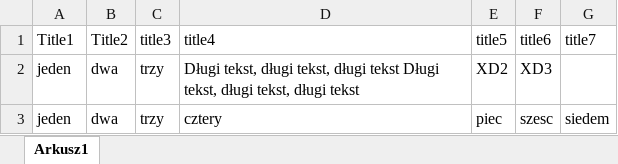
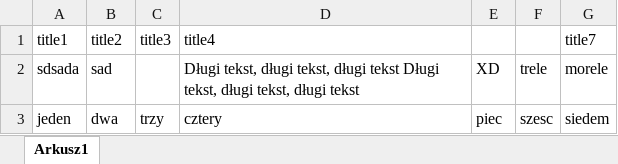
Before and after one commit to 247806/Semestr6, an Excel workbook: TIAD/zad1/test.xlsx, sheet Arkusz1, drawn as a sheet; values as stored, in another font and other column widths than the file's, no borders; removed rows and columns are numbered as before the commit, all else as after; the diff names each change by its address in the sheet, - before the commit and + after, or states it on an @@ line.

```diff
--- a/TIAD/zad1/test.xlsx (sheet Arkusz1)
+++ b/TIAD/zad1/test.xlsx (sheet Arkusz1)
-A1: Title1
+A1: title1
-B1: Title2
+B1: title2
-E1: title5
+E1: (empty)
-F1: title6
+F1: (empty)
-row 2: jeden | dwa | trzy | Długi tekst, długi tekst, długi tekst Długi tekst, długi tekst, długi tekst | XD2 | XD3
+row 2: sdsada | sad |  | Długi tekst, długi tekst, długi tekst Długi tekst, długi tekst, długi tekst | XD | trele | morele
```
Also changed, not shown: 4 other files.
